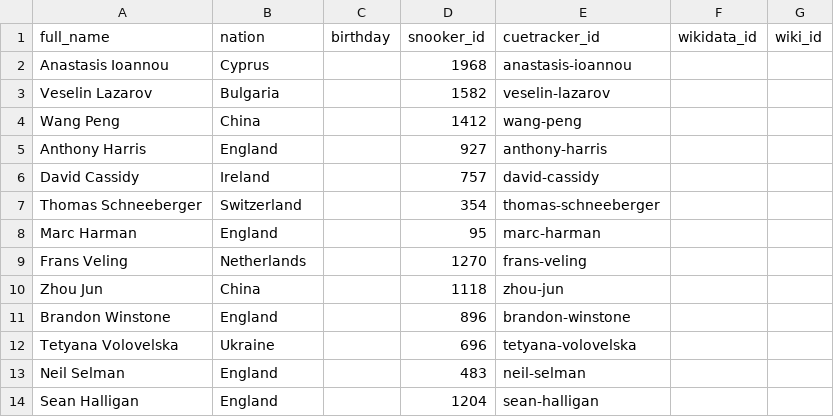
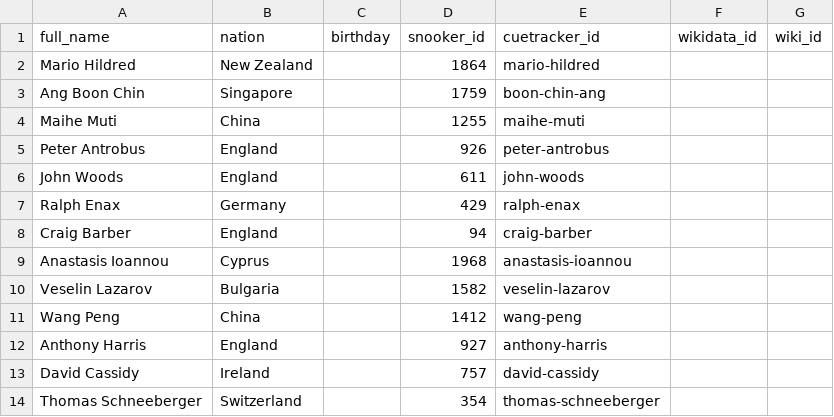
Before and after one commit to dreamerminsk/wiki-langs, a CSV file: players/0000.births.csv, drawn as a sheet; only a part is shown; the shorter side is filled out with more unchanged rows.

Commit message:
update csv tables

```diff
--- a/players/0000.births.csv
+++ b/players/0000.births.csv
@@ -1,2 +1,9 @@
 full_name,nation,birthday,snooker_id,cuetracker_id,wikidata_id,wiki_id
+Mario Hildred,New Zealand,,1864,mario-hildred,,
+Ang Boon Chin,Singapore,,1759,boon-chin-ang,,
+Maihe Muti,China,,1255,maihe-muti,,
+Peter Antrobus,England,,926,peter-antrobus,,
+John Woods,England,,611,john-woods,,
+Ralph Enax,Germany,,429,ralph-enax,,
+Craig Barber,England,,94,craig-barber,,
 Anastasis Ioannou,Cyprus,,1968,anastasis-ioannou,,
```
Also changed, not shown: 1 other file.
